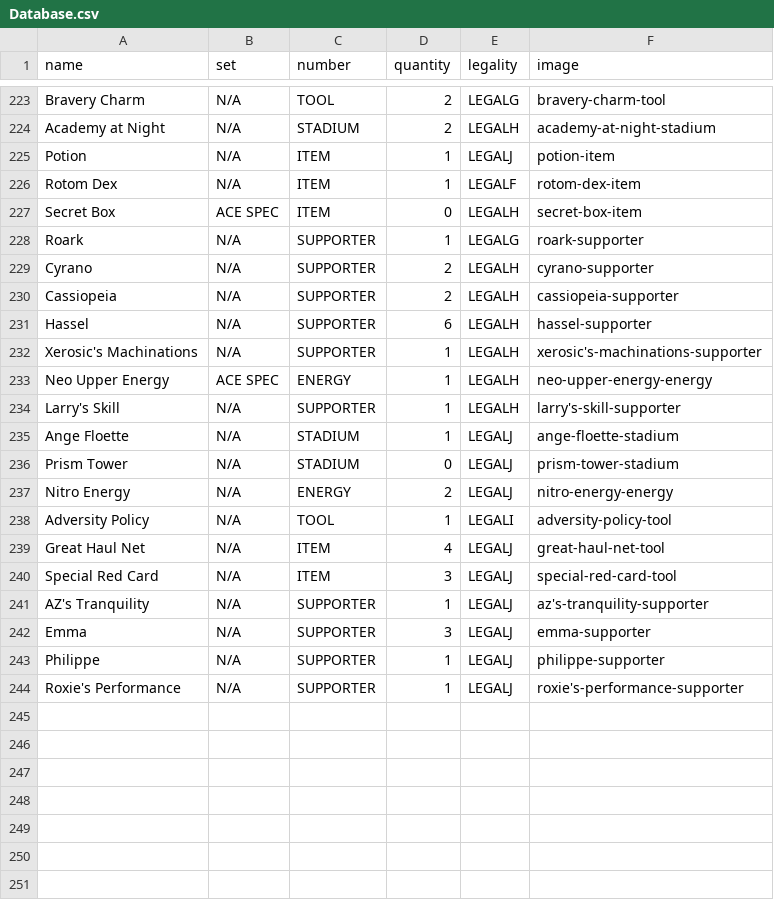
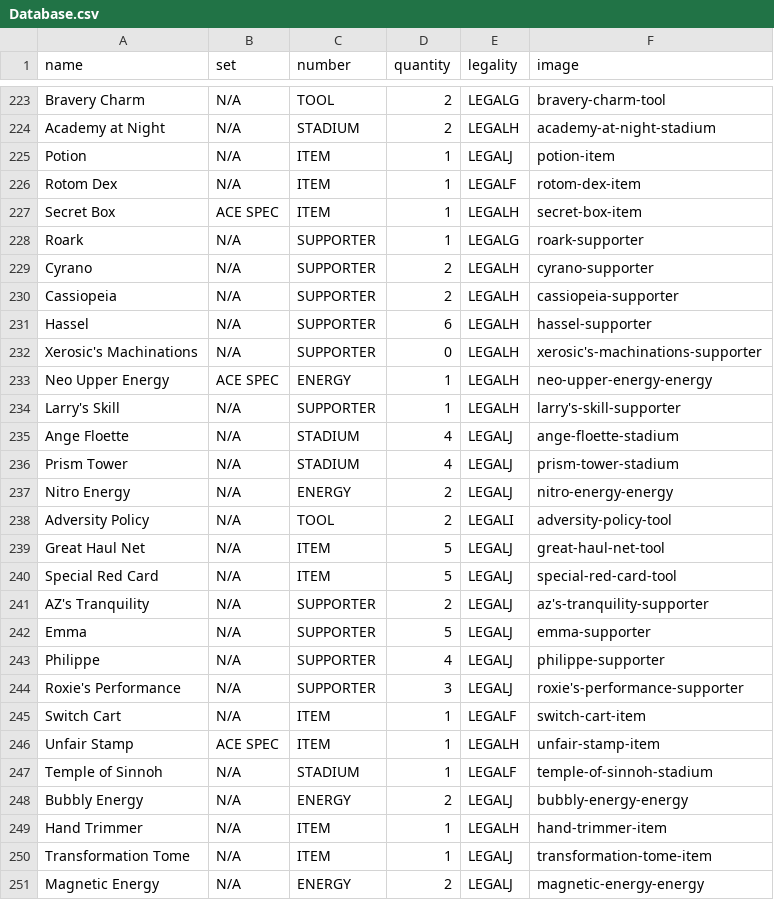
Before and after one commit to Gummyosh1/portfolio-site, a CSV file: pokemonDatabase/Database.csv, drawn as a sheet; only a part is shown, gaps mark what is left out; the diff covers the shown part only.

```diff
--- a/pokemonDatabase/Database.csv
+++ b/pokemonDatabase/Database.csv
@@ -226,3 +226,3 @@ Potion,N/A,ITEM,1,LEGALJ,potion-item
 Rotom Dex,N/A,ITEM,1,LEGALF,rotom-dex-item
-Secret Box,ACE SPEC,ITEM,0,LEGALH,secret-box-item
+Secret Box,ACE SPEC,ITEM,1,LEGALH,secret-box-item
 Roark,N/A,SUPPORTER,1,LEGALG,roark-supporter
@@ -231,14 +231,21 @@ Cassiopeia,N/A,SUPPORTER,2,LEGALH,cassiopeia-supporter
 Hassel,N/A,SUPPORTER,6,LEGALH,hassel-supporter
-Xerosic's Machinations,N/A,SUPPORTER,1,LEGALH,xerosic's-machinations-supporter
+Xerosic's Machinations,N/A,SUPPORTER,0,LEGALH,xerosic's-machinations-supporter
 Neo Upper Energy,ACE SPEC,ENERGY,1,LEGALH,neo-upper-energy-energy
 Larry's Skill,N/A,SUPPORTER,1,LEGALH,larry's-skill-supporter
-Ange Floette,N/A,STADIUM,1,LEGALJ,ange-floette-stadium
-Prism Tower,N/A,STADIUM,0,LEGALJ,prism-tower-stadium
+Ange Floette,N/A,STADIUM,4,LEGALJ,ange-floette-stadium
+Prism Tower,N/A,STADIUM,4,LEGALJ,prism-tower-stadium
 Nitro Energy,N/A,ENERGY,2,LEGALJ,nitro-energy-energy
-Adversity Policy,N/A,TOOL,1,LEGALI,adversity-policy-tool
-Great Haul Net,N/A,ITEM,4,LEGALJ,great-haul-net-tool
-Special Red Card,N/A,ITEM,3,LEGALJ,special-red-card-tool
-AZ's Tranquility,N/A,SUPPORTER,1,LEGALJ,az's-tranquility-supporter
-Emma,N/A,SUPPORTER,3,LEGALJ,emma-supporter
-Philippe,N/A,SUPPORTER,1,LEGALJ,philippe-supporter
-Roxie's Performance,N/A,SUPPORTER,1,LEGALJ,roxie's-performance-supporter
+Adversity Policy,N/A,TOOL,2,LEGALI,adversity-policy-tool
+Great Haul Net,N/A,ITEM,5,LEGALJ,great-haul-net-tool
+Special Red Card,N/A,ITEM,5,LEGALJ,special-red-card-tool
+AZ's Tranquility,N/A,SUPPORTER,2,LEGALJ,az's-tranquility-supporter
+Emma,N/A,SUPPORTER,5,LEGALJ,emma-supporter
+Philippe,N/A,SUPPORTER,4,LEGALJ,philippe-supporter
+Roxie's Performance,N/A,SUPPORTER,3,LEGALJ,roxie's-performance-supporter
+Switch Cart,N/A,ITEM,1,LEGALF,switch-cart-item
+Unfair Stamp,ACE SPEC,ITEM,1,LEGALH,unfair-stamp-item
+Temple of Sinnoh,N/A,STADIUM,1,LEGALF,temple-of-sinnoh-stadium
+Bubbly Energy,N/A,ENERGY,2,LEGALJ,bubbly-energy-energy
+Hand Trimmer,N/A,ITEM,1,LEGALH,hand-trimmer-item
+Transformation Tome,N/A,ITEM,1,LEGALJ,transformation-tome-item
+Magnetic Energy,N/A,ENERGY,2,LEGALJ,magnetic-energy-energy
```
Also changed, not shown: 43 edited cells elsewhere in this file, pokemonDatabase/pokemonDatabase.csv, riftbound/cards.csv.
